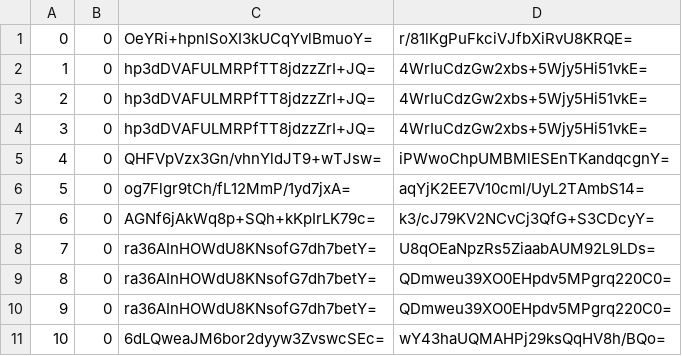
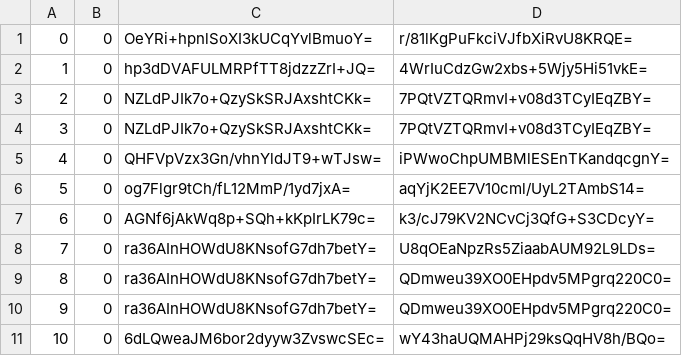
Before and after one commit to mochimochiomochi/mochicraftmap2, a CSV file: overworld/tiles/zoom.-1/metadata/k.0.0.csv, drawn as a sheet; only a part is shown.

```diff
--- a/overworld/tiles/zoom.-1/metadata/k.0.0.csv
+++ b/overworld/tiles/zoom.-1/metadata/k.0.0.csv
@@ -2,4 +2,4 @@
 1,0,hp3dDVAFULMRPfTT8jdzzZrI+JQ=,4WrIuCdzGw2xbs+5Wjy5Hi51vkE=
-2,0,hp3dDVAFULMRPfTT8jdzzZrI+JQ=,4WrIuCdzGw2xbs+5Wjy5Hi51vkE=
-3,0,hp3dDVAFULMRPfTT8jdzzZrI+JQ=,4WrIuCdzGw2xbs+5Wjy5Hi51vkE=
+2,0,NZLdPJIk7o+QzySkSRJAxshtCKk=,7PQtVZTQRmvI+v08d3TCyIEqZBY=
+3,0,NZLdPJIk7o+QzySkSRJAxshtCKk=,7PQtVZTQRmvI+v08d3TCyIEqZBY=
 4,0,QHFVpVzx3Gn/vhnYldJT9+wTJsw=,iPWwoChpUMBMlESEnTKandqcgnY=
```
Also changed, not shown: overworld/tiles/zoom.-1/metadata/k.0.-1.csv, overworld/tiles/zoom.-1/metadata/k.1.1.csv, 29 other files.
